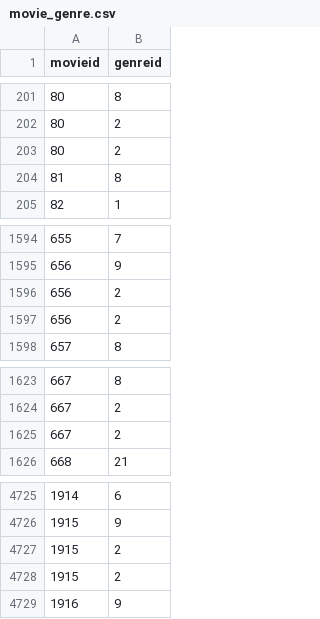
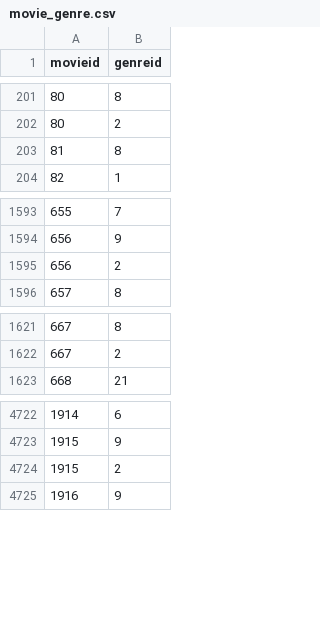
Before and after one commit to IdreesDehistani/database_management_S1, a CSV file: movie_genre.csv, drawn as a sheet; only a part is shown, gaps mark what is left out; the diff names each change by its address in the sheet, - before the commit and + after, or states it on an @@ line.

```diff
--- a/movie_genre.csv
+++ b/movie_genre.csv
-row 203: 80 | 2
-row 1597: 656 | 2
-row 1625: 667 | 2
-row 4727: 1915 | 2
```
Also changed, not shown: 6 other files.
